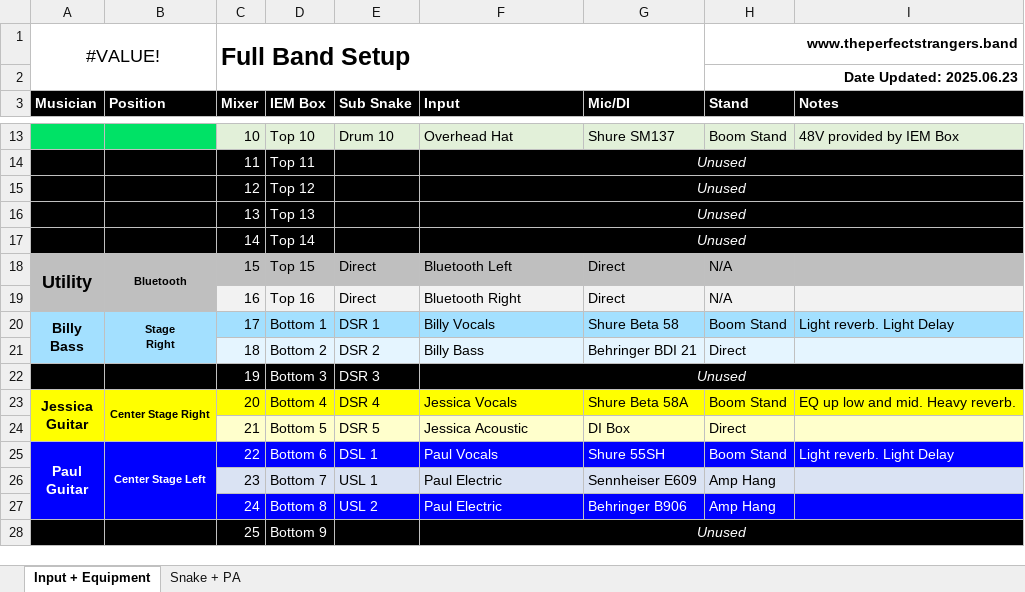
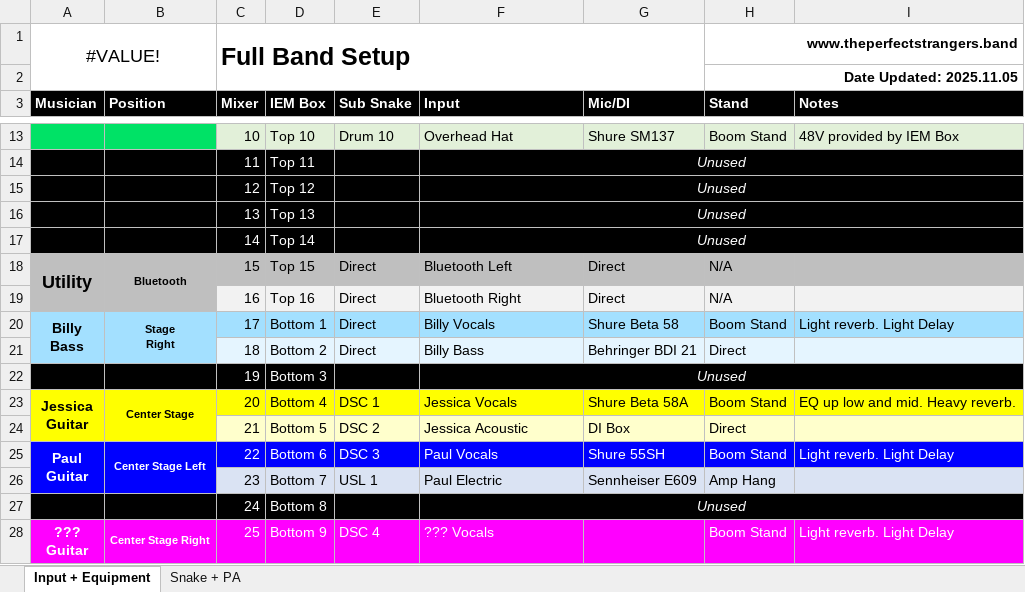
Before and after one commit to ThePerfectStrangers/TechnicalDocumentation, an Excel workbook: Input List/Full Band/Input List.xlsx, sheet Input + Equipment, drawn as a sheet; only a part is shown, gaps mark what is left out; values as stored, in another font and other column widths than the file's, no borders; ↵ is a line break in a cell; the diff covers the shown part only; the diff names each change by its address in the sheet, - before the commit and + after, or states it on an @@ line.

Commit message:
Update Excel files for Band Color Convention and Input List

```diff
--- a/Input List/Full Band/Input List.xlsx (sheet Input + Equipment)
+++ b/Input List/Full Band/Input List.xlsx (sheet Input + Equipment)
-H2 (Stand): Date Updated: 2025.06.23
+H2 (Stand): Date Updated: 2025.11.05
-E20 (Sub Snake): DSR 1
+E20 (Sub Snake): Direct
-E21 (Sub Snake): DSR 2
+E21 (Sub Snake): Direct
-E22 (Sub Snake): DSR 3
+E22 (Sub Snake): (empty)
-B23 (Position): Center Stage Right
+B23 (Position): Center Stage
-E23 (Sub Snake): DSR 4
+E23 (Sub Snake): DSC 1
-E24 (Sub Snake): DSR 5
+E24 (Sub Snake): DSC 2
-A25:A27 merged
+A25:A26 merged
-B25:B27 merged
+B25:B26 merged
-E25 (Sub Snake): DSL 1
+E25 (Sub Snake): DSC 3
-A27:I27 fill: #0000FF
+A27:I27 fill: #000000
-E27 (Sub Snake): USL 2
+E27 (Sub Snake): (empty)
-F27 (Input): Paul Electric
+F27 (Input): Unused
@@ F27 italic: off → on, alignment: left → center @@
+F27:I27 merged
-G27 (Mic/DI): Behringer B906
+G27 (Mic/DI): (empty)
-H27 (Stand): Amp Hang
+H27 (Stand): (empty)
-A28 (Musician): (empty)
+A28 (Musician): ??? ↵ Guitar
-A28:I28 fill: #000000
+A28:I28 fill: #FF00FF
+A28:A29 merged
-B28 (Position): (empty)
+B28 (Position): Center Stage Right
+B28:B29 merged
-E28 (Sub Snake): (empty)
+E28 (Sub Snake): DSC 4
-F28 (Input): Unused
+F28 (Input): ??? Vocals
@@ F28 italic: on → off, alignment: center → left @@
-F28:I28 merged
-H28 (Stand): (empty)
+H28 (Stand): Boom Stand
-I28 (Notes): (empty)
+I28 (Notes): Light reverb. Light Delay
```
Also changed, not shown: 21 edited cells, cell formats and merged cells elsewhere in this sheet, sheet Snake + PA, Input List/Full Band/Split Map.xlsx, 1 other file.
